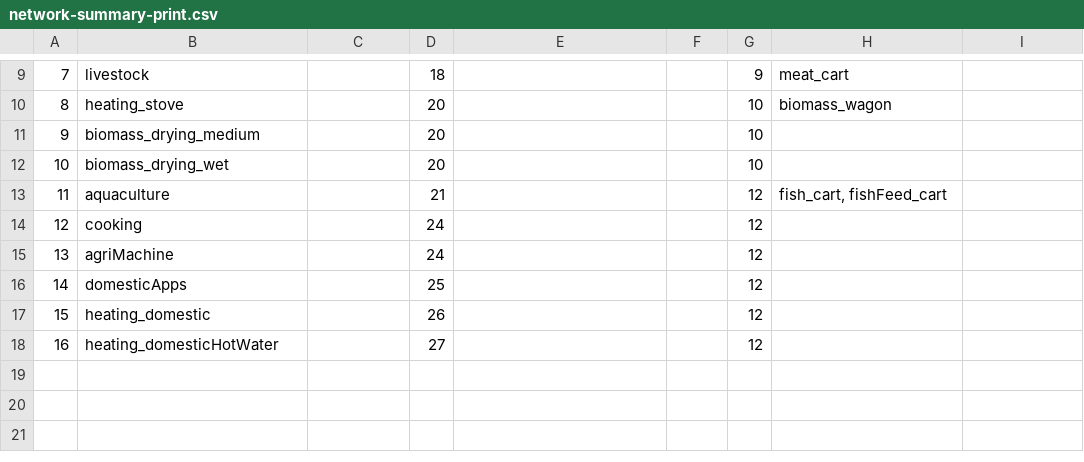
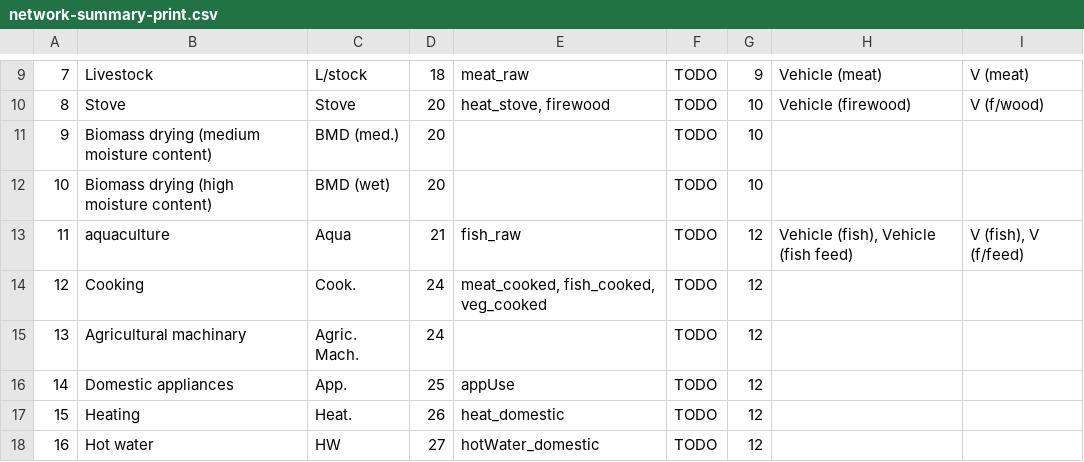
Before and after one commit to tomravalde/thesis, a CSV file: 05_model-development/network-summary-print.csv, drawn as a sheet; only a part is shown, gaps mark what is left out; the diff covers the shown part only.

```diff
--- a/05_model-development/network-summary-print.csv
+++ b/05_model-development/network-summary-print.csv
@@ -9,10 +9,10 @@
-"7","livestock",,18,,,9,"meat_cart",
-"8","heating_stove",,20,,,10,"biomass_wagon",
-"9","biomass_drying_medium",,20,,,10,,
-"10","biomass_drying_wet",,20,,,10,,
-"11","aquaculture",,21,,,12,"fish_cart, fishFeed_cart",
-"12","cooking",,24,,,12,,
-"13","agriMachine",,24,,,12,,
-"14","domesticApps",,25,,,12,,
-"15","heating_domestic",,26,,,12,,
-"16","heating_domesticHotWater",,27,,,12,,
+"7","Livestock","L/stock",18,"meat_raw","TODO",9,"Vehicle (meat)","V (meat)"
+"8","Stove","Stove",20,"heat_stove, firewood","TODO",10,"Vehicle (firewood)","V (f/wood)"
+"9","Biomass drying (medium moisture content)","BMD (med.)",20,,"TODO",10,,
+"10","Biomass drying (high moisture content)","BMD (wet)",20,,"TODO",10,,
+"11","aquaculture","Aqua",21,"fish_raw","TODO",12,"Vehicle (fish), Vehicle (fish feed)","V (fish), V (f/feed)"
+"12","Cooking","Cook.",24,"meat_cooked, fish_cooked, veg_cooked","TODO",12,,
+"13","Agricultural machinary","Agric. Mach.",24,,"TODO",12,,
+"14","Domestic appliances","App.",25,"appUse","TODO",12,,
+"15","Heating","Heat.",26,"heat_domestic","TODO",12,,
+"16","Hot water","HW",27,"hotWater_domestic","TODO",12,,
```
Also changed, not shown: 33 edited cells elsewhere in this file, 1 other file.
